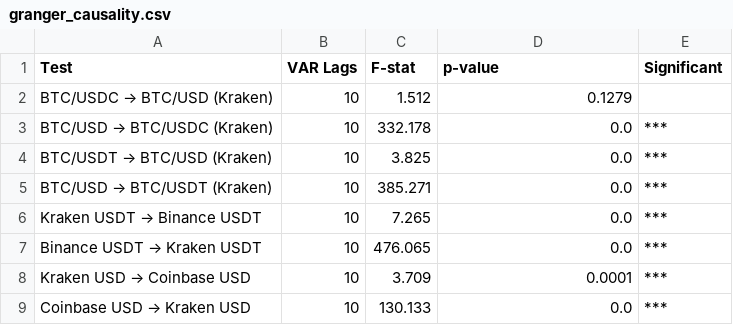
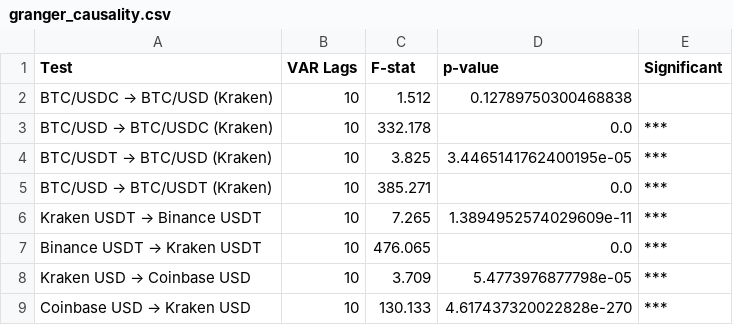
Before and after one commit to PrashanthBhaskara/IAQF2026, a CSV file: tables/granger_causality.csv, drawn as a sheet.

```diff
--- a/tables/granger_causality.csv
+++ b/tables/granger_causality.csv
@@ -1,9 +1,9 @@
 Test,VAR Lags,F-stat,p-value,Significant
-BTC/USDC → BTC/USD (Kraken),10,1.512,0.1279,
+BTC/USDC → BTC/USD (Kraken),10,1.512,0.12789750300468838,
 BTC/USD → BTC/USDC (Kraken),10,332.178,0.0,***
-BTC/USDT → BTC/USD (Kraken),10,3.825,0.0,***
+BTC/USDT → BTC/USD (Kraken),10,3.825,3.4465141762400195e-05,***
 BTC/USD → BTC/USDT (Kraken),10,385.271,0.0,***
-Kraken USDT → Binance USDT,10,7.265,0.0,***
+Kraken USDT → Binance USDT,10,7.265,1.3894952574029609e-11,***
 Binance USDT → Kraken USDT,10,476.065,0.0,***
-Kraken USD → Coinbase USD,10,3.709,0.0001,***
-Coinbase USD → Kraken USD,10,130.133,0.0,***
+Kraken USD → Coinbase USD,10,3.709,5.4773976877798e-05,***
+Coinbase USD → Kraken USD,10,130.133,4.617437320022828e-270,***
```
Also changed, not shown: tables/arbitrage_summary.csv, tables/ou_basis_stats.csv, 44 other files.
